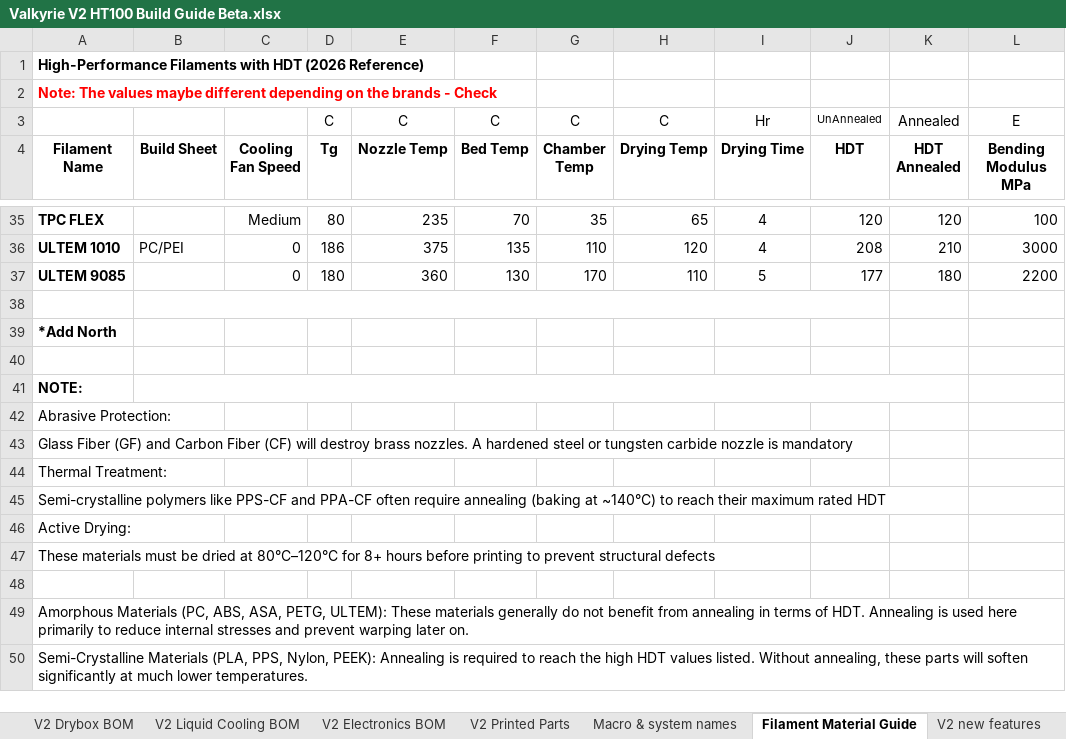
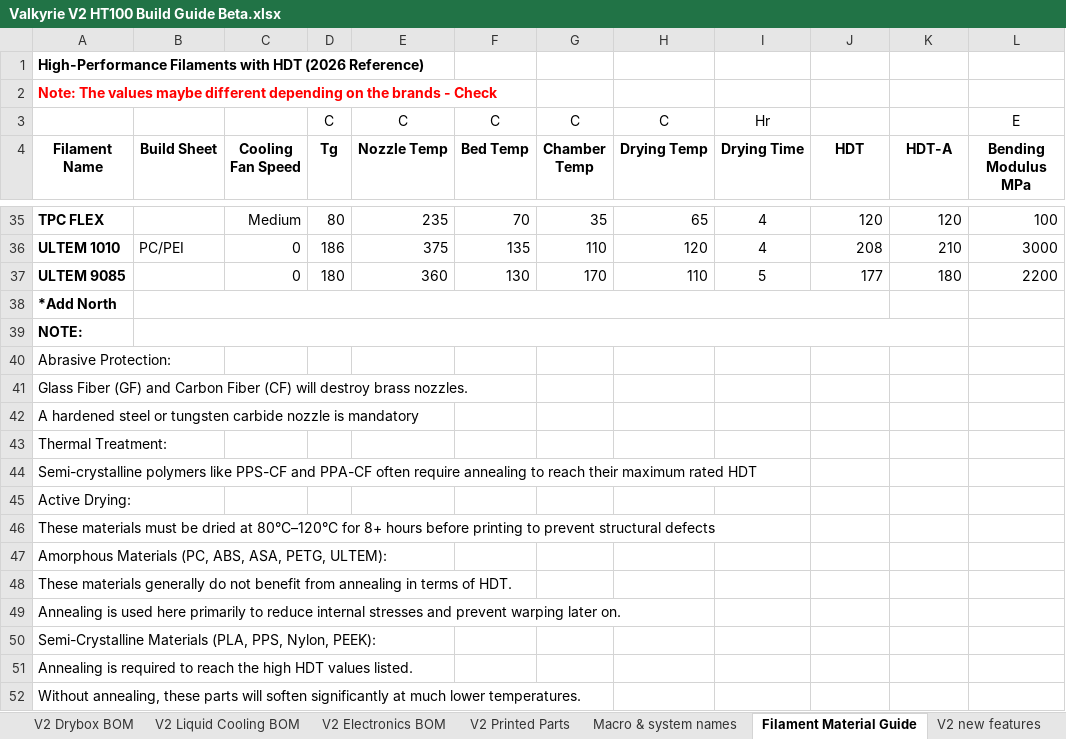
Before and after one commit to RoyBerntsenDesign/Project-Valkyrie, an Excel workbook: V2 BETA/BOM/Valkyrie V2 HT100 Build Guide Beta.xlsx, sheet Filament Material Guide, drawn as a sheet; only a part is shown, gaps mark what is left out; values as stored, in another font and other column widths than the file's, no borders; charts and pictures and table styles not drawn; removed rows and columns are numbered as before the commit, all else as after; the diff names each change by its address in the sheet, - before the commit and + after, or states it on an @@ line.

```diff
--- a/V2 BETA/BOM/Valkyrie V2 HT100 Build Guide Beta.xlsx (sheet Filament Material Guide)
+++ b/V2 BETA/BOM/Valkyrie V2 HT100 Build Guide Beta.xlsx (sheet Filament Material Guide)
-J3 (HDT): UnAnnealed
+J3 (HDT): (empty)
-K3 (HDT-A): Annealed
+K3 (HDT-A): (empty)
-K4: HDT Annealed
+K4: HDT-A
-row 38: (empty)
+B38:J38 merged
-row 40: (empty)
-A41 (Filament Name): …brass nozzles. A hardened steel or tungsten carbide nozzle is mandatory
+A41 (Filament Name): …brass nozzles.
+row 42: A hardened steel or tungsten carbide nozzle is mandatory
-A44 (Filament Name): …require annealing (baking at ~140°C) to reach…
+A44 (Filament Name): …require annealing to reach…
-A47 (Filament Name): (empty)
+A47 (Filament Name): Amorphous Materials (PC, ABS, ASA, PETG, ULTEM):
-A48 (Filament Name): Amorphous Materials (PC, ABS, ASA, PETG, ULTEM): These materials generally do not benefit from annealing in terms of HDT. Annealing is used here primarily to reduce internal stresses and prevent warping later on.
+A48 (Filament Name): These materials generally do not benefit from annealing in terms of HDT.
-A49 (Filament Name): Semi-Crystalline Materials (PLA, PPS, Nylon, PEEK): Annealing is required to reach the high HDT values listed. Without annealing, these parts will soften significantly at much lower temperatures.
+A49 (Filament Name): Annealing is used here primarily to reduce internal stresses and prevent warping later on.
+row 50: Semi-Crystalline Materials (PLA, PPS, Nylon, PEEK):
+row 51: Annealing is required to reach the high HDT values listed.
+row 52: Without annealing, these parts will soften significantly at much lower temperatures.
```
Also changed, not shown: sheet V2 Printed Parts, sheet To Do, 31 other files.
